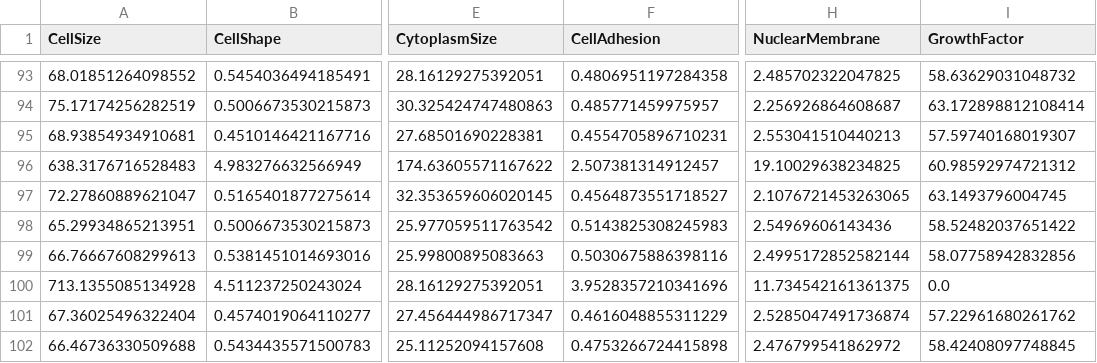
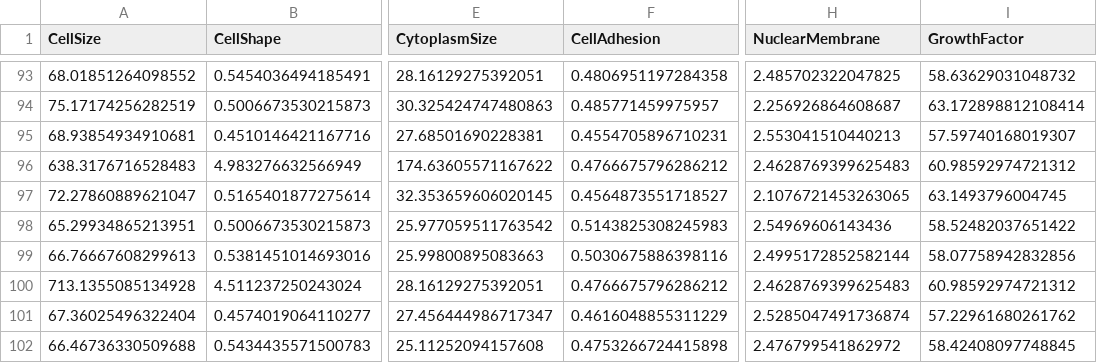
Before and after one commit to NazaGonella/TP02-machine-learning, a CSV file: problema1/data/processed/cell_diagnosis_test_processed.csv, drawn as a sheet; only a part is shown, gaps mark what is left out; the diff covers the shown part only; the diff names each change by its address in the sheet, - before the commit and + after, or states it on an @@ line.

```diff
--- a/problema1/data/processed/cell_diagnosis_test_processed.csv
+++ b/problema1/data/processed/cell_diagnosis_test_processed.csv
-F96 (CellAdhesion): 2.507381314912457
+F96 (CellAdhesion): 0.4766675796286212
-H96 (NuclearMembrane): 19.10029638234825
+H96 (NuclearMembrane): 2.4628769399625483
-F100 (CellAdhesion): 3.9528357210341696
+F100 (CellAdhesion): 0.4766675796286212
-H100 (NuclearMembrane): 11.734542161361375
+H100 (NuclearMembrane): 2.4628769399625483
-I100 (GrowthFactor): 0.0
+I100 (GrowthFactor): 60.98592974721312
```
Also changed, not shown: 39 edited cells elsewhere in this file, problema1/data/processed/cell_diagnosis_dev_imbalanced_processed.csv, problema1/data/processed/cell_diagnosis_dev_imbalanced_processed_and_standardized.csv, 5 other files.
